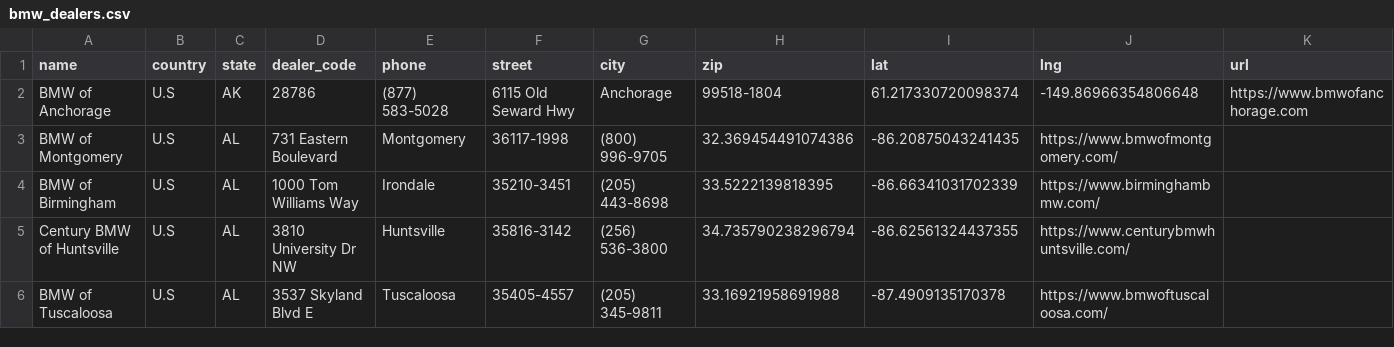
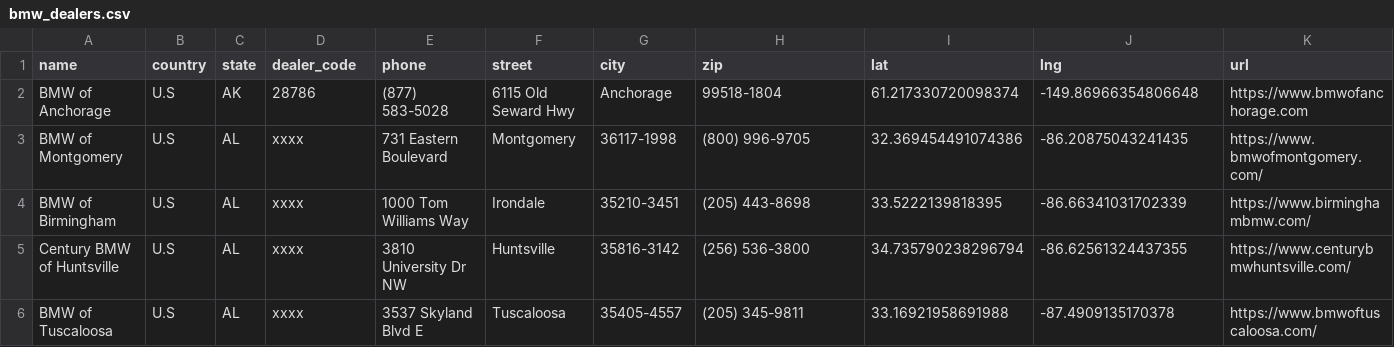
Before and after one commit to Sman19/DEALER-MAP, a CSV file: bmw_dealers.csv, drawn as a sheet; only a part is shown; the diff covers the shown part only.

Commit message:
Update bmw_dealers.csv

```diff
--- a/bmw_dealers.csv
+++ b/bmw_dealers.csv
@@ -2,5 +2,5 @@ name,country,state,dealer_code,phone,street,city,zip,lat,lng,url
 BMW of Anchorage,U.S,AK,28786,(877) 583-5028,"6115 Old Seward Hwy","Anchorage","99518-1804",61.217330720098374, -149.86966354806648,https://www.bmwofanchorage.com
-BMW of Montgomery,U.S,AL,731 Eastern Boulevard,Montgomery,36117-1998,(800) 996-9705,32.369454491074386, -86.20875043241435,https://www.bmwofmontgomery.com/
-BMW of Birmingham,U.S,AL,1000 Tom Williams Way,Irondale,35210-3451,(205) 443-8698,33.5222139818395, -86.66341031702339,https://www.birminghambmw.com/
-Century BMW of Huntsville,U.S,AL,3810 University Dr NW,Huntsville,35816-3142,(256) 536-3800,34.735790238296794, -86.62561324437355,https://www.centurybmwhuntsville.com/
-BMW of Tuscaloosa,U.S,AL,3537 Skyland Blvd E,Tuscaloosa,35405-4557,(205) 345-9811,33.16921958691988, -87.4909135170378,https://www.bmwoftuscaloosa.com/
+BMW of Montgomery,U.S,AL,xxxx,731 Eastern Boulevard,Montgomery,36117-1998,(800) 996-9705,32.369454491074386, -86.20875043241435,https://www.bmwofmontgomery.com/
+BMW of Birmingham,U.S,AL,xxxx,1000 Tom Williams Way,Irondale,35210-3451,(205) 443-8698,33.5222139818395, -86.66341031702339,https://www.birminghambmw.com/
+Century BMW of Huntsville,U.S,AL,xxxx,3810 University Dr NW,Huntsville,35816-3142,(256) 536-3800,34.735790238296794, -86.62561324437355,https://www.centurybmwhuntsville.com/
+BMW of Tuscaloosa,U.S,AL,xxxx,3537 Skyland Blvd E,Tuscaloosa,35405-4557,(205) 345-9811,33.16921958691988, -87.4909135170378,https://www.bmwoftuscaloosa.com/
```
Also changed, not shown: 16 edited cells elsewhere in this file.
